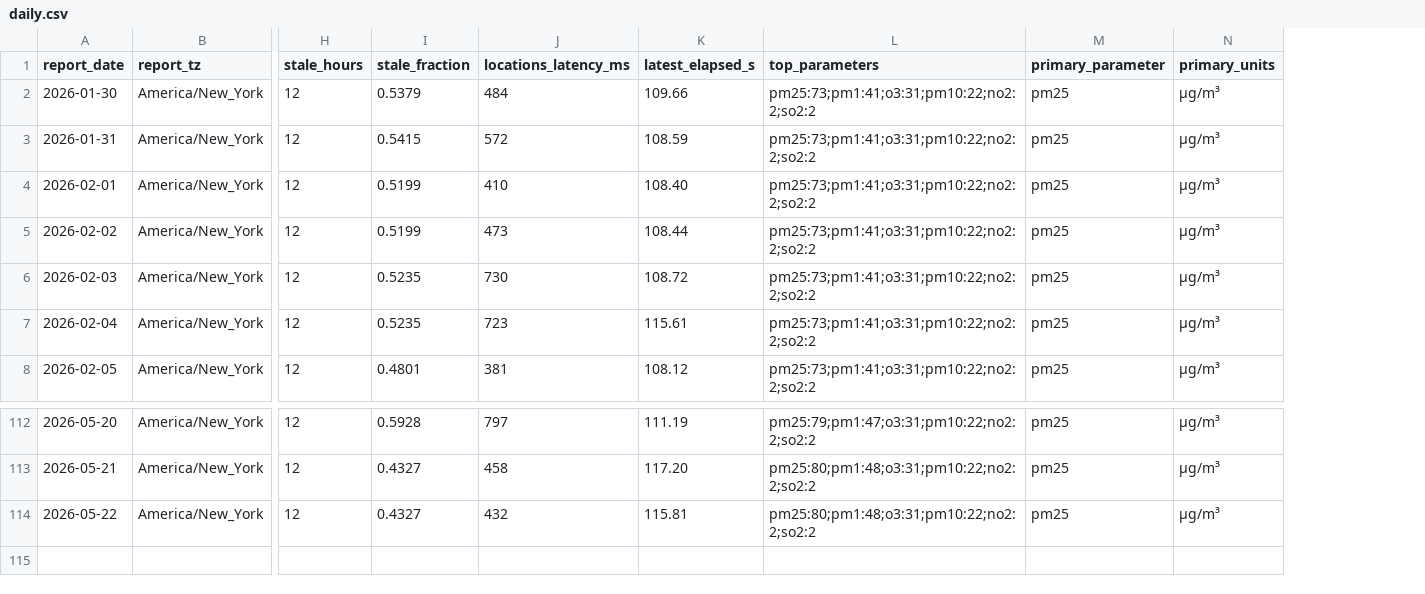
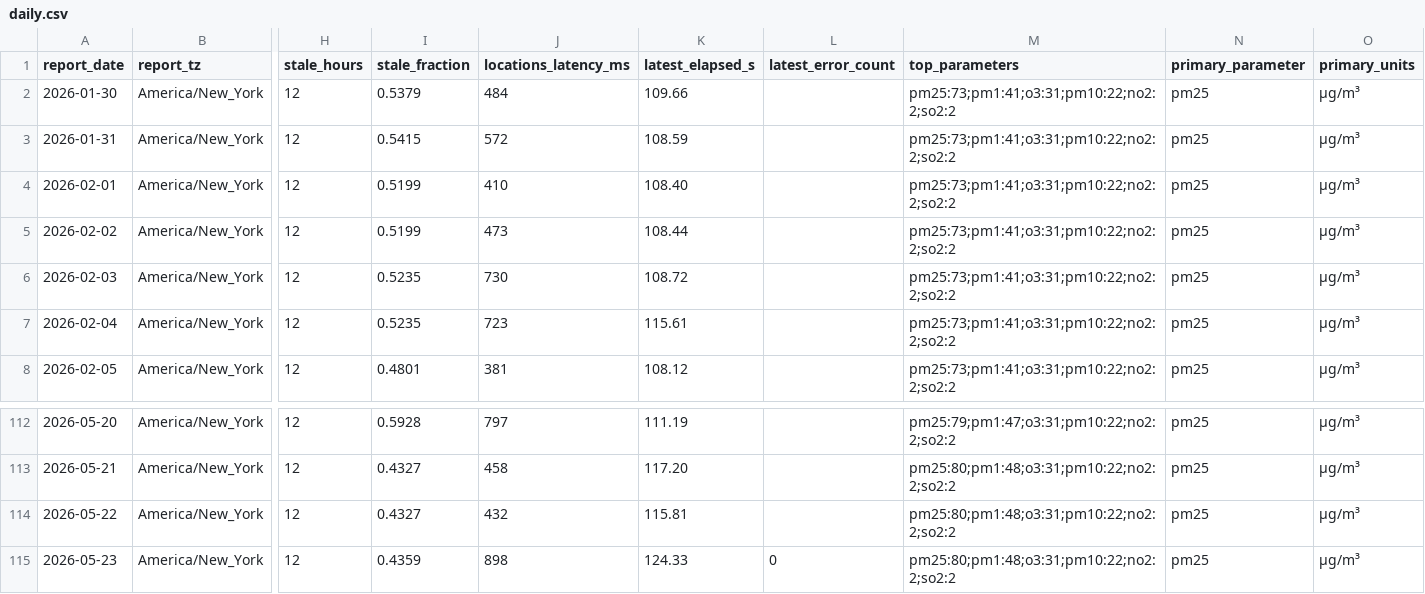
Before and after one commit to christopherbolduc/NYS-Air-Quality, a CSV file: data/daily.csv, drawn as a sheet; only a part is shown, gaps mark what is left out; rows hold the shown columns only; the diff names each change by its address in the sheet, - before the commit and + after, or states it on an @@ line.

```diff
--- a/data/daily.csv
+++ b/data/daily.csv
+column L (latest_error_count), empty
+row 115: 2026-05-23 | America/New_York | 12 | 0.4359 | 898 | 124.33 | 0 | pm25:80;pm1:48;o3:31;pm10:22;no2:2;so2:2 | pm25 | µg/m³
```
Also changed, not shown: 5 other files.
